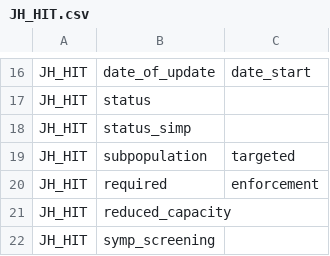
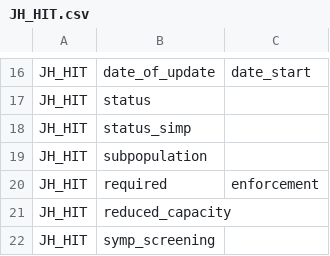
Before and after one commit to prakashsarnobat/WHO_PHSM_Cleaning_Prakash, a CSV file: config/key_map/JH_HIT.csv, drawn as a sheet; only a part is shown, gaps mark what is left out.

Commit message:
alter JH key map

```diff
--- a/config/key_map/JH_HIT.csv
+++ b/config/key_map/JH_HIT.csv
@@ -18,3 +18,3 @@ JH_HIT,status,
 JH_HIT,status_simp,
-JH_HIT,subpopulation,targeted
+JH_HIT,subpopulation,
 JH_HIT,required,enforcement
```
